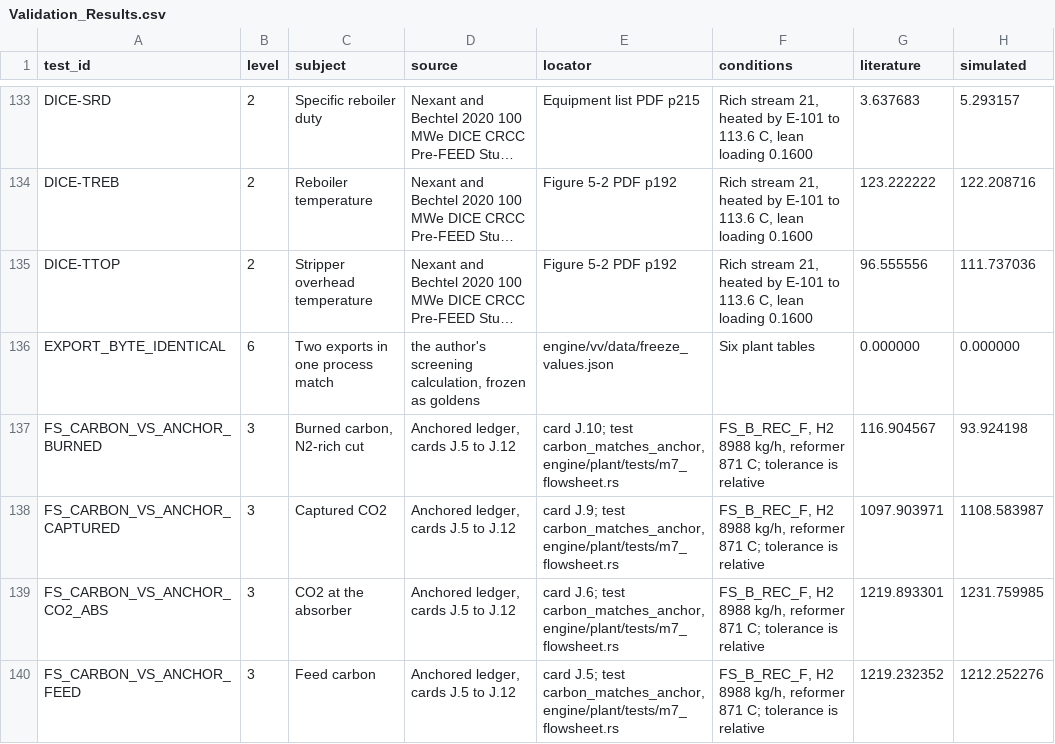
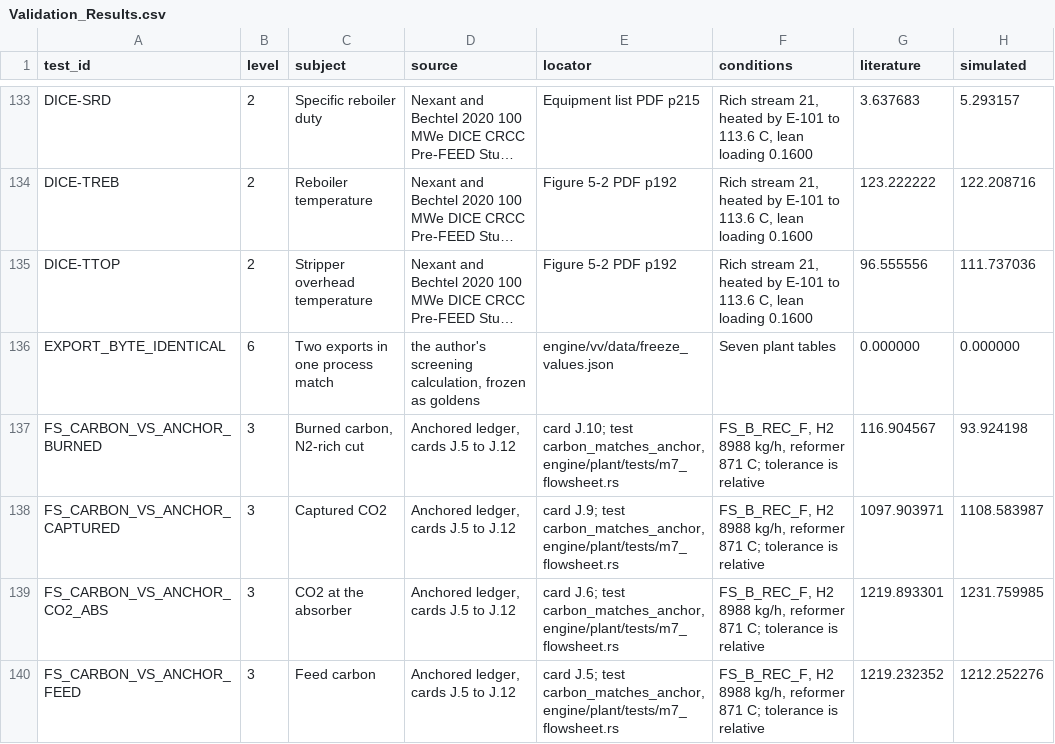
Before and after one commit to weewzr/NUSH2, a CSV file: results/Validation_Results.csv, drawn as a sheet; only a part is shown, gaps mark what is left out; long unchanged cells end in …; the diff names each change by its address in the sheet, - before the commit and + after, or states it on an @@ line.

```diff
--- a/results/Validation_Results.csv
+++ b/results/Validation_Results.csv
-F136 (conditions): Six plant tables
+F136 (conditions): Seven plant tables
```
Also changed, not shown: 11 other files.
